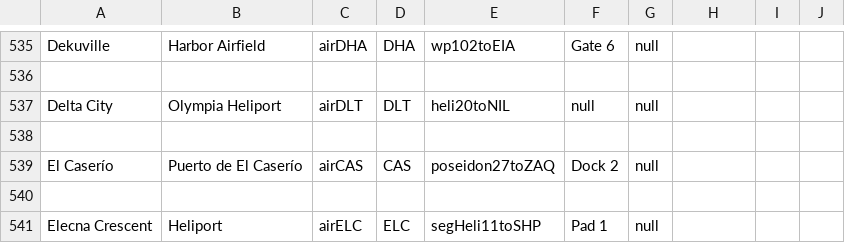
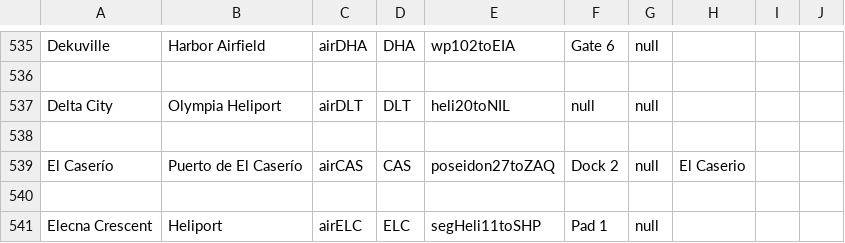
Before and after one commit to KittyCat11231/Feline-Holdings, a CSV file: src/intraroute/data/ui/stops/air.csv, drawn as a sheet; only a part is shown, gaps mark what is left out.

Commit message:
IntraRoute data update

```diff
--- a/src/intraroute/data/ui/stops/air.csv
+++ b/src/intraroute/data/ui/stops/air.csv
@@ -538,3 +538,3 @@ Delta City,Olympia Heliport,airDLT,DLT,heli20toNIL,null,null,,,
 ,,,,,,,,,
-El Caserío,Puerto de El Caserío,airCAS,CAS,poseidon27toZAQ,Dock 2,null,,,
+El Caserío,Puerto de El Caserío,airCAS,CAS,poseidon27toZAQ,Dock 2,null,El Caserio,,
 ,,,,,,,,,
```
Also changed, not shown: 1 other file.
